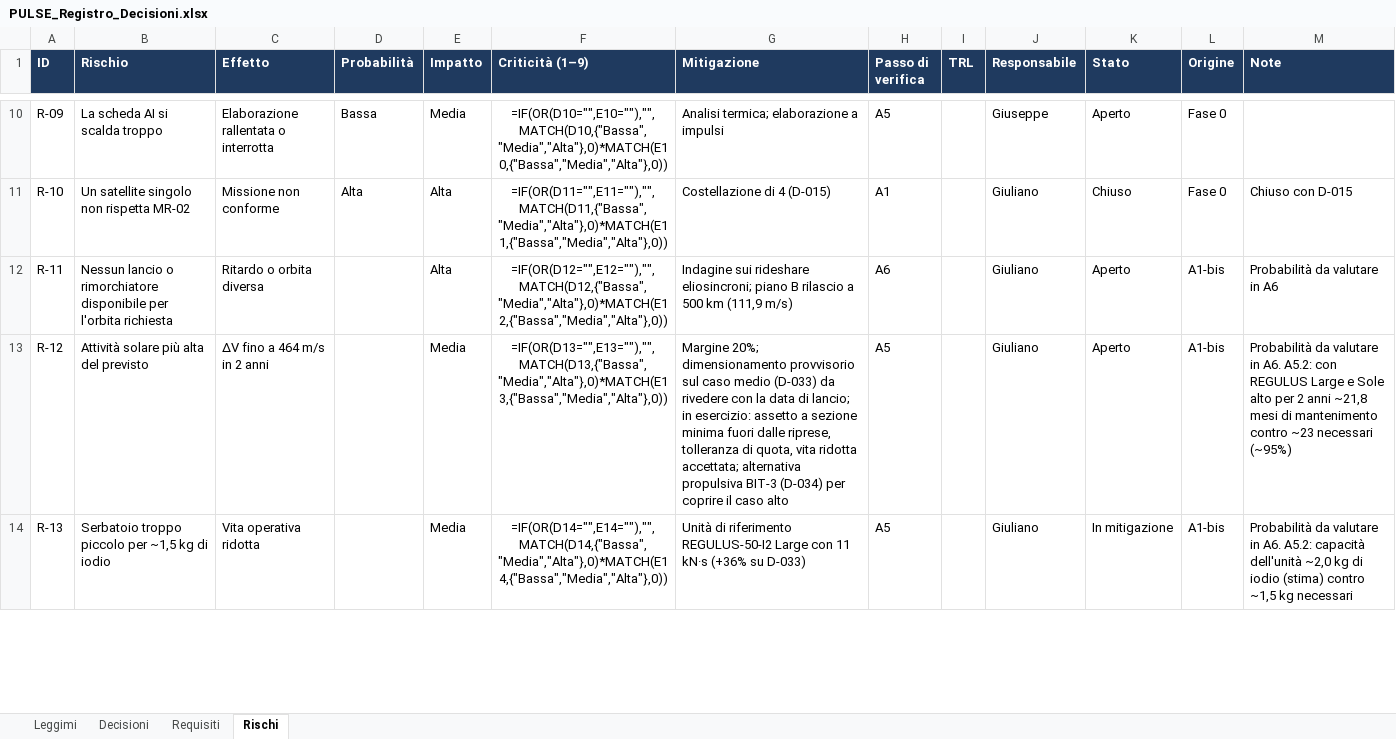
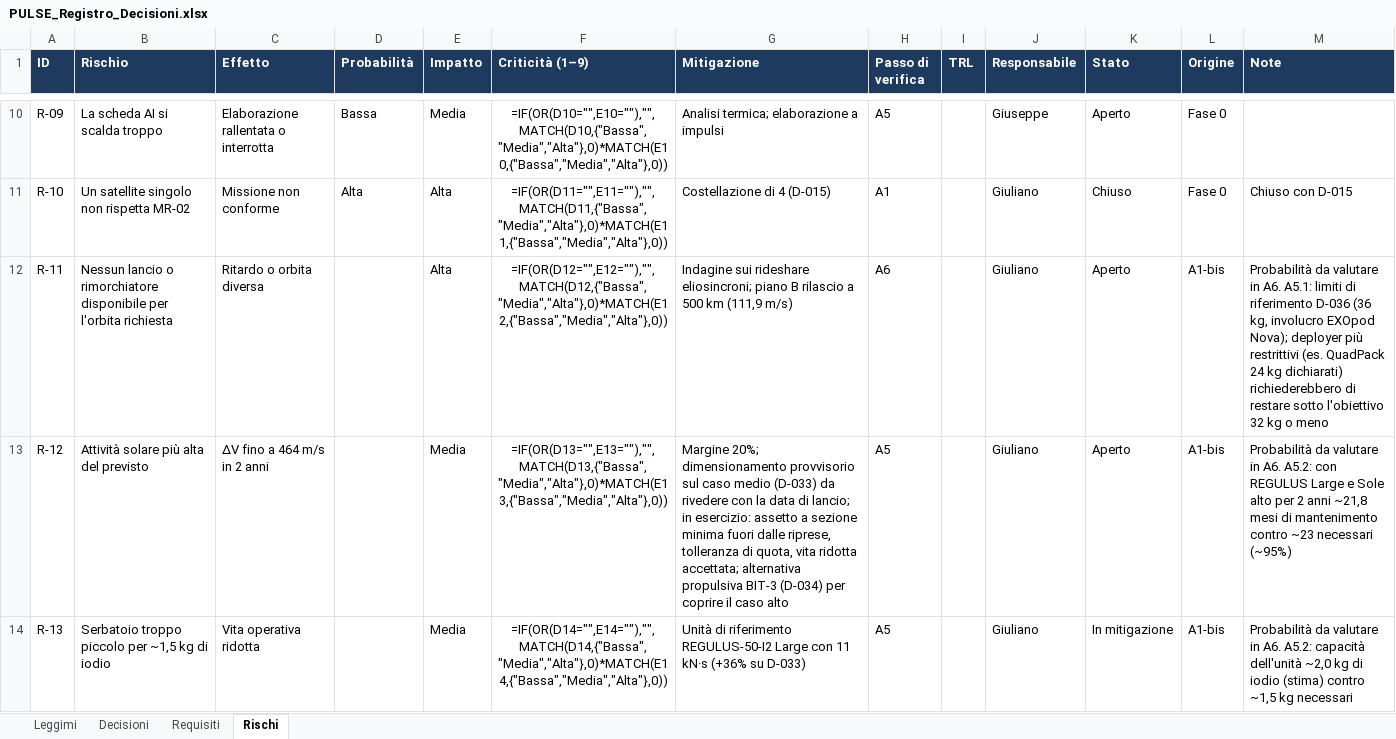
Before and after one commit to GiulianoPennacchioJ/PULSE-16u-cubesat, an Excel workbook: PULSE_Registro_Decisioni.xlsx, sheet Rischi, drawn as a sheet; only a part is shown, gaps mark what is left out; values as stored, in another font and other column widths than the file's, no borders; formulas without a stored value are shown as written; conditional formats not drawn; the diff names each change by its address in the sheet, - before the commit and + after, or states it on an @@ line.

```diff
--- a/PULSE_Registro_Decisioni.xlsx (sheet Rischi)
+++ b/PULSE_Registro_Decisioni.xlsx (sheet Rischi)
-M12 (Note): …valutare in A6
+M12 (Note): …valutare in A6. A5.1: limiti di riferimento D-036 (36 kg, involucro EXOpod Nova); deployer più restrittivi (es. QuadPack 24 kg dichiarati) richiederebbero di restare sotto l'obiettivo 32 kg o meno
```
Also changed, not shown: sheet Decisioni, sheet Requisiti, 1 other file.
